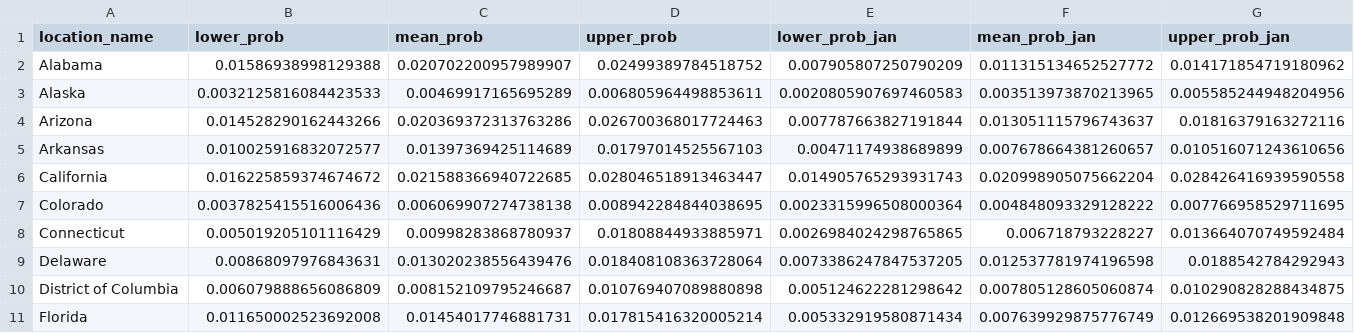
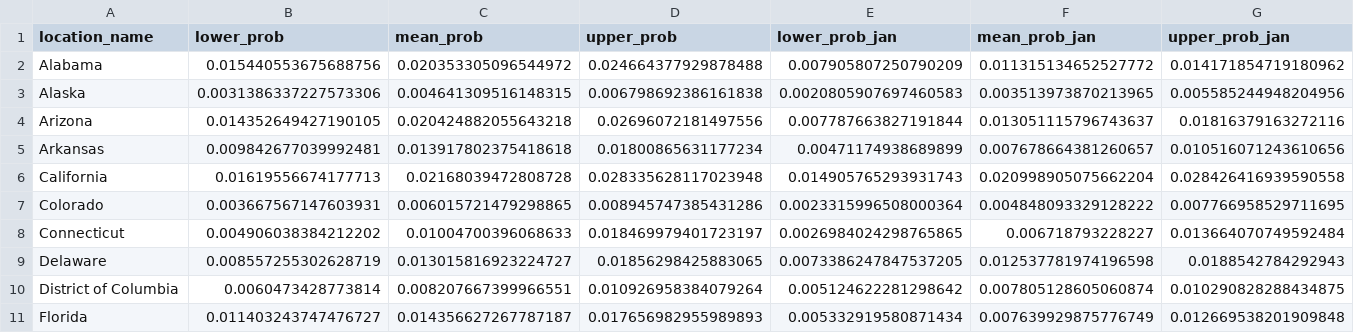
Before and after one commit to mggg/estimate-incoming, a CSV file: public/IHME_pcts.csv, drawn as a sheet; only a part is shown; the diff covers the shown part only.

```diff
--- a/public/IHME_pcts.csv
+++ b/public/IHME_pcts.csv
@@ -1,11 +1,11 @@
 location_name,lower_prob,mean_prob,upper_prob,lower_prob_jan,mean_prob_jan,upper_prob_jan
-Alabama,0.01586938998129388,0.020702200957989907,0.02499389784518752,0.007905807250790209,0.011315134652527772,0.014171854719180962
-Alaska,0.0032125816084423533,0.00469917165695289,0.006805964498853611,0.0020805907697460583,0.003513973870213965,0.005585244948204956
-Arizona,0.014528290162443266,0.020369372313763286,0.026700368017724463,0.007787663827191844,0.013051115796743637,0.01816379163272116
-Arkansas,0.010025916832072577,0.01397369425114689,0.01797014525567103,0.00471174938689899,0.007678664381260657,0.010516071243610656
-California,0.016225859374674672,0.021588366940722685,0.028046518913463447,0.014905765293931743,0.020998905075662204,0.028426416939590558
-Colorado,0.0037825415516006436,0.006069907274738138,0.008942284844038695,0.0023315996508000364,0.004848093329128222,0.007766958529711695
-Connecticut,0.005019205101116429,0.00998283868780937,0.01808844933885971,0.0026984024298765865,0.006718793228227,0.013664070749592484
-Delaware,0.00868097976843631,0.013020238556439476,0.018408108363728064,0.0073386247847537205,0.012537781974196598,0.0188542784292943
-District of Columbia,0.006079888656086809,0.008152109795246687,0.010769407089880898,0.005124622281298642,0.007805128605060874,0.010290828288434875
-Florida,0.011650002523692008,0.01454017746881731,0.017815416320005214,0.005332919580871434,0.007639929875776749,0.012669538201909848
+Alabama,0.015440553675688756,0.020353305096544972,0.024664377929878488,0.007905807250790209,0.011315134652527772,0.014171854719180962
+Alaska,0.0031386337227573306,0.004641309516148315,0.006798692386161838,0.0020805907697460583,0.003513973870213965,0.005585244948204956
+Arizona,0.014352649427190105,0.020424882055643218,0.02696072181497556,0.007787663827191844,0.013051115796743637,0.01816379163272116
+Arkansas,0.009842677039992481,0.013917802375418618,0.01800865631177234,0.00471174938689899,0.007678664381260657,0.010516071243610656
+California,0.01619556674177713,0.02168039472808728,0.028335628117023948,0.014905765293931743,0.020998905075662204,0.028426416939590558
+Colorado,0.003667567147603931,0.006015721479298865,0.008945747385431286,0.0023315996508000364,0.004848093329128222,0.007766958529711695
+Connecticut,0.004906038384212202,0.01004700396068633,0.018469979401723197,0.0026984024298765865,0.006718793228227,0.013664070749592484
+Delaware,0.008557255302628719,0.013015816923224727,0.01856298425883065,0.0073386247847537205,0.012537781974196598,0.0188542784292943
+District of Columbia,0.0060473428773814,0.008207667399966551,0.010926958384079264,0.005124622281298642,0.007805128605060874,0.010290828288434875
+Florida,0.011403243747476727,0.014356627267787187,0.017656982955989893,0.005332919580871434,0.007639929875776749,0.012669538201909848
```
Also changed, not shown: 129 edited cells elsewhere in this file, public/NYT_pcts.csv, 1 other file.
